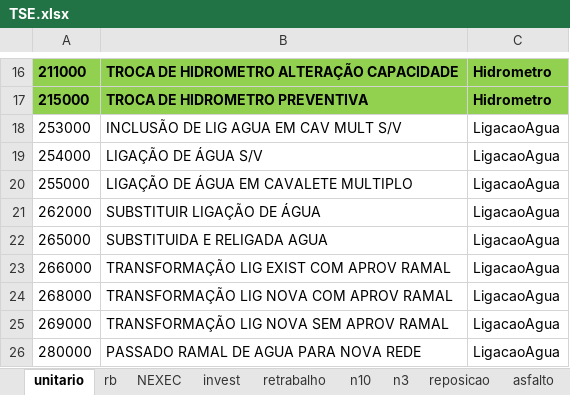
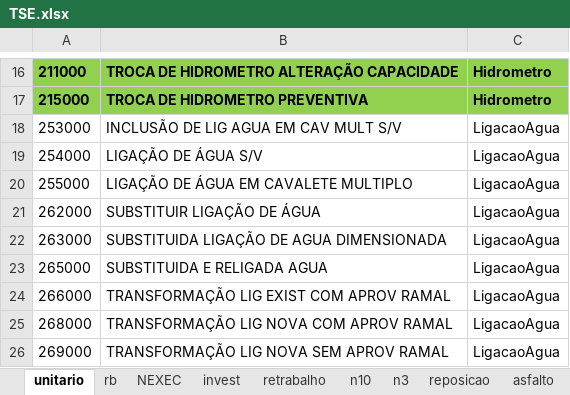
Before and after one commit to hyslan/Val, an Excel workbook: TSE.xlsx, sheet unitario, drawn as a sheet; only a part is shown, gaps mark what is left out; the shorter side is filled out with more unchanged rows; values as stored, in another font and other column widths than the file's, no borders; the diff names each change by its address in the sheet, - before the commit and + after, or states it on an @@ line.

```diff
--- a/TSE.xlsx (sheet unitario)
+++ b/TSE.xlsx (sheet unitario)
+row 22: 263000 | SUBSTITUIDA LIGAÇÃO DE AGUA DIMENSIONADA | LigacaoAgua
```
Also changed, not shown: estoque.XLSX, 11 other files.
